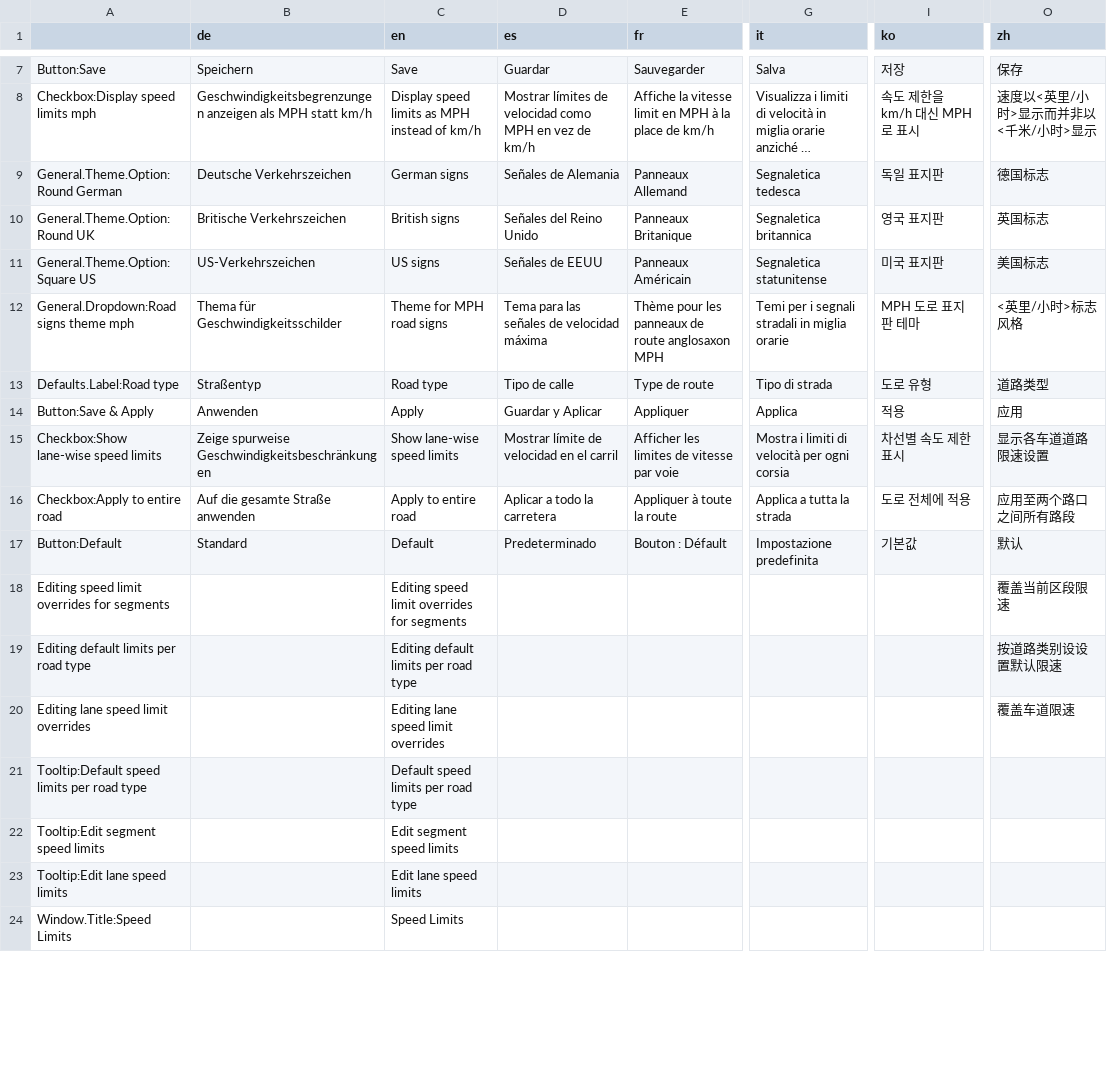
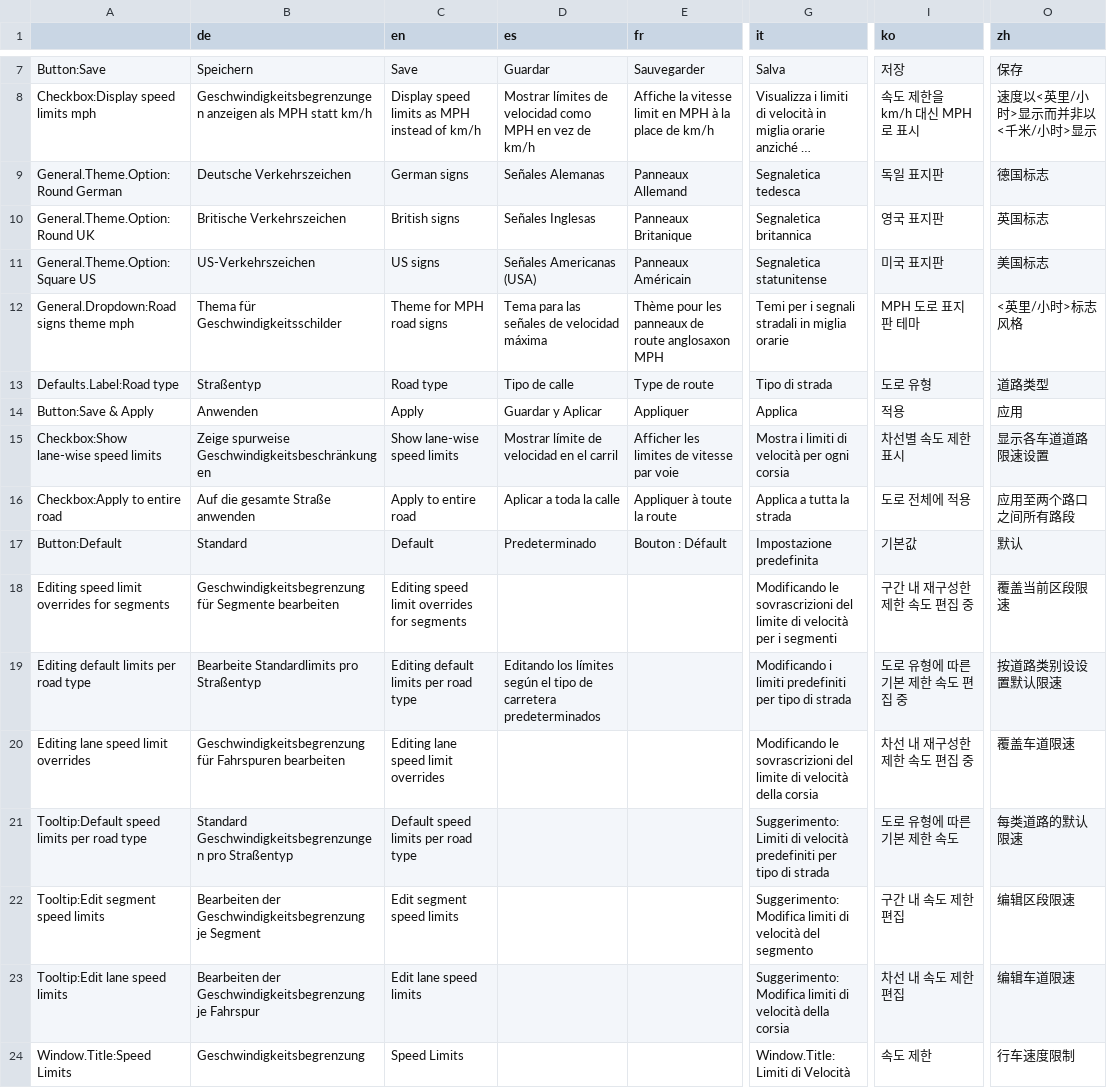
Before and after one commit to CitiesSkylinesMods/TMPE, a CSV file: TLM/TLM/Resources/Translations/SpeedLimits.csv, drawn as a sheet; only a part is shown, gaps mark what is left out; long unchanged cells end in …; the diff covers the shown part only; the diff names each change by its address in the sheet, - before the commit and + after, or states it on an @@ line.

```diff
--- a/TLM/TLM/Resources/Translations/SpeedLimits.csv
+++ b/TLM/TLM/Resources/Translations/SpeedLimits.csv
-D9 (es): Señales de Alemania
+D9 (es): Señales Alemanas
-D10 (es): Señales del Reino Unido
+D10 (es): Señales Inglesas
-D11 (es): Señales de EEUU
+D11 (es): Señales Americanas (USA)
-D16 (es): Aplicar a todo la carretera
+D16 (es): Aplicar a toda la calle
-B18 (de): (empty)
+B18 (de): Geschwindigkeitsbegrenzung für Segmente bearbeiten
-G18 (it): (empty)
+G18 (it): Modificando le sovrascrizioni del limite di velocità per i segmenti
-I18 (ko): (empty)
+I18 (ko): 구간 내 재구성한 제한 속도 편집 중
-B19 (de): (empty)
+B19 (de): Bearbeite Standardlimits pro Straßentyp
-D19 (es): (empty)
+D19 (es): Editando los límites según el tipo de carretera predeterminados
-G19 (it): (empty)
+G19 (it): Modificando i limiti predefiniti per tipo di strada
-I19 (ko): (empty)
+I19 (ko): 도로 유형에 따른 기본 제한 속도 편집 중
-B20 (de): (empty)
+B20 (de): Geschwindigkeitsbegrenzung für Fahrspuren bearbeiten
-G20 (it): (empty)
+G20 (it): Modificando le sovrascrizioni del limite di velocità della corsia
-I20 (ko): (empty)
+I20 (ko): 차선 내 재구성한 제한 속도 편집 중
-B21 (de): (empty)
+B21 (de): Standard Geschwindigkeitsbegrenzungen pro Straßentyp
-G21 (it): (empty)
+G21 (it): Suggerimento: Limiti di velocità predefiniti per tipo di strada
-I21 (ko): (empty)
+I21 (ko): 도로 유형에 따른 기본 제한 속도
-O21 (zh): (empty)
+O21 (zh): 每类道路的默认限速
-B22 (de): (empty)
+B22 (de): Bearbeiten der Geschwindigkeitsbegrenzung je Segment
-G22 (it): (empty)
+G22 (it): Suggerimento: Modifica limiti di velocità del segmento
-I22 (ko): (empty)
+I22 (ko): 구간 내 속도 제한 편집
-O22 (zh): (empty)
+O22 (zh): 编辑区段限速
-B23 (de): (empty)
+B23 (de): Bearbeiten der Geschwindigkeitsbegrenzung je Fahrspur
-G23 (it): (empty)
+G23 (it): Suggerimento: Modifica limiti di velocità della corsia
-I23 (ko): (empty)
+I23 (ko): 차선 내 속도 제한 편집
-O23 (zh): (empty)
+O23 (zh): 编辑车道限速
-B24 (de): (empty)
+B24 (de): Geschwindigkeitsbegrenzung
-G24 (it): (empty)
+G24 (it): Window.Title: Limiti di Velocità
-I24 (ko): (empty)
+I24 (ko): 속도 제한
-O24 (zh): (empty)
+O24 (zh): 行车速度限制
```
Also changed, not shown: 5 added rows, 3 removed rows and 41 edited cells elsewhere in this file, 18 other files.
